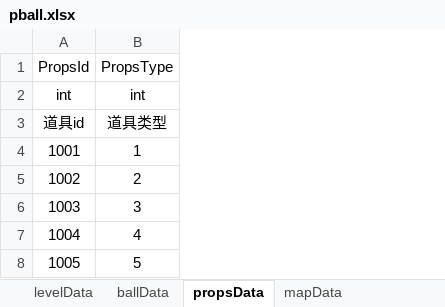
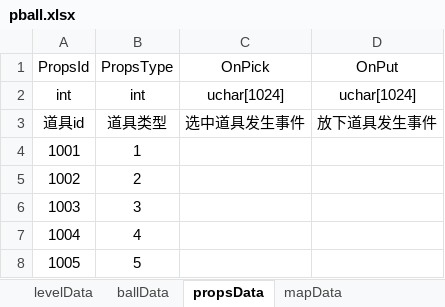
Before and after one commit to jfjl/cehua, an Excel workbook: pball.xlsx, sheet propsData, drawn as a sheet; values as stored, in another font and other column widths than the file's, no borders; the diff names each change by its address in the sheet, - before the commit and + after, or states it on an @@ line.

Commit message:
props

```diff
--- a/pball.xlsx (sheet propsData)
+++ b/pball.xlsx (sheet propsData)
+column C, rows 1-3: OnPick | uchar[1024] | 选中道具发生事件
+column D, rows 1-3: OnPut | uchar[1024] | 放下道具发生事件
```
